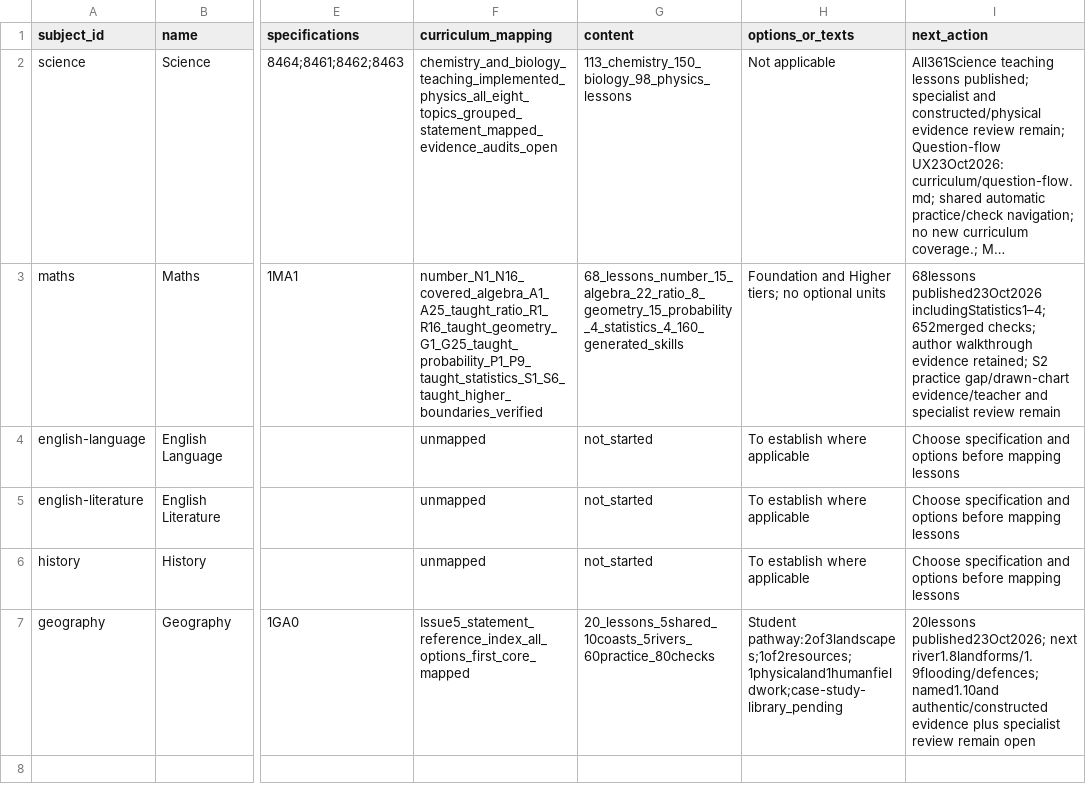
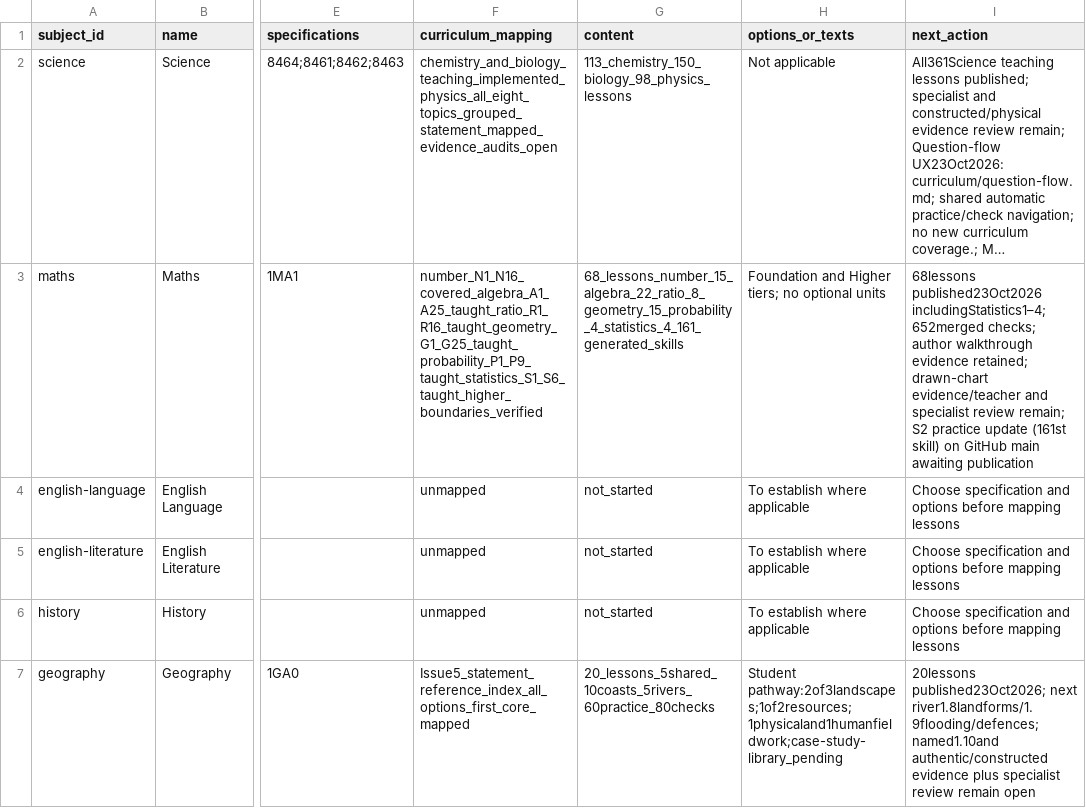
Before and after one commit to adamscourfield/crashcourse, a CSV file: curriculum/subject-register.csv, drawn as a sheet; only a part is shown, gaps mark what is left out; long unchanged cells end in …; the diff names each change by its address in the sheet, - before the commit and + after, or states it on an @@ line.

```diff
--- a/curriculum/subject-register.csv
+++ b/curriculum/subject-register.csv
-G3 (content): 68_lessons_number_15_algebra_22_ratio_8_geometry_15_probability_4_statistics_4_160_generated_skills
+G3 (content): 68_lessons_number_15_algebra_22_ratio_8_geometry_15_probability_4_statistics_4_161_generated_skills
-I3 (next_action): …evidence retained; S2 practice gap/drawn-chart evidence/teacher and specialist review remain
+I3 (next_action): …evidence retained; drawn-chart evidence/teacher and specialist review remain; S2 practice update (161st skill) on GitHub main awaiting publication
```
Also changed, not shown: curriculum/lesson-register.csv, curriculum/maths-statistics-requirements.csv, 8 other files.
